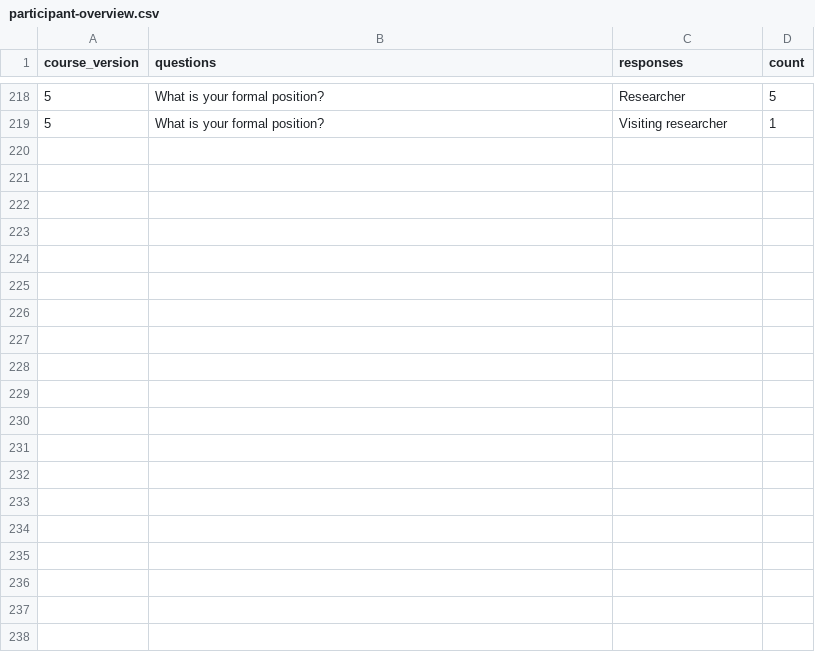
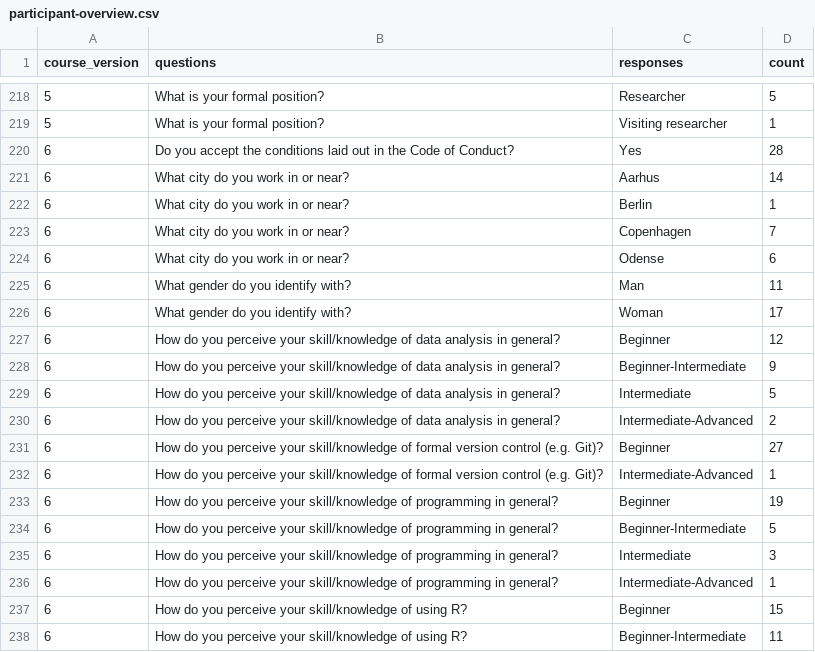
Before and after one commit to rostools/samwise, a CSV file: data/intro/participant-overview.csv, drawn as a sheet; only a part is shown, gaps mark what is left out; the diff covers the shown part only; the diff names each change by its address in the sheet, - before the commit and + after, or states it on an @@ line.

Commit message:
add intro precourse overview and feedback

```diff
--- a/data/intro/participant-overview.csv
+++ b/data/intro/participant-overview.csv
+row 220: 6 | Do you accept the conditions laid out in the Code of Conduct? | Yes | 28
+row 221: 6 | What city do you work in or near? | Aarhus | 14
+row 222: 6 | What city do you work in or near? | Berlin | 1
+row 223: 6 | What city do you work in or near? | Copenhagen | 7
+row 224: 6 | What city do you work in or near? | Odense | 6
+row 225: 6 | What gender do you identify with? | Man | 11
+row 226: 6 | What gender do you identify with? | Woman | 17
+row 227: 6 | How do you perceive your skill/knowledge of data analysis in general? | Beginner | 12
+row 228: 6 | How do you perceive your skill/knowledge of data analysis in general? | Beginner-Intermediate | 9
+row 229: 6 | How do you perceive your skill/knowledge of data analysis in general? | Intermediate | 5
+row 230: 6 | How do you perceive your skill/knowledge of data analysis in general? | Intermediate-Advanced | 2
+row 231: 6 | How do you perceive your skill/knowledge of formal version control (e.g. Git)? | Beginner | 27
+row 232: 6 | How do you perceive your skill/knowledge of formal version control (e.g. Git)? | Intermediate-Advanced | 1
+row 233: 6 | How do you perceive your skill/knowledge of programming in general? | Beginner | 19
+row 234: 6 | How do you perceive your skill/knowledge of programming in general? | Beginner-Intermediate | 5
+row 235: 6 | How do you perceive your skill/knowledge of programming in general? | Intermediate | 3
+row 236: 6 | How do you perceive your skill/knowledge of programming in general? | Intermediate-Advanced | 1
+row 237: 6 | How do you perceive your skill/knowledge of using R? | Beginner | 15
+row 238: 6 | How do you perceive your skill/knowledge of using R? | Beginner-Intermediate | 11
```
Also changed, not shown: 24 added rows elsewhere in this file, 1 other file.
